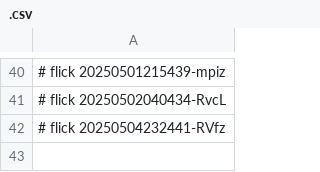
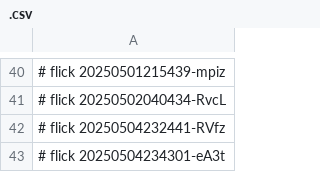
Before and after one commit to abikesa/spjd, a CSV file: dolce/.csv, drawn as a sheet; only a part is shown, gaps mark what is left out.

Commit message:
dolce/.csv

```diff
--- a/dolce/.csv
+++ b/dolce/.csv
@@ -42 +42,2 @@
 # flick 20250504232441-RVfz
+# flick 20250504234301-eA3t
```
